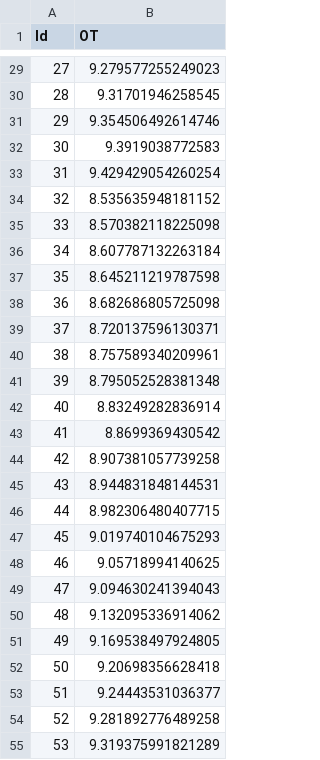
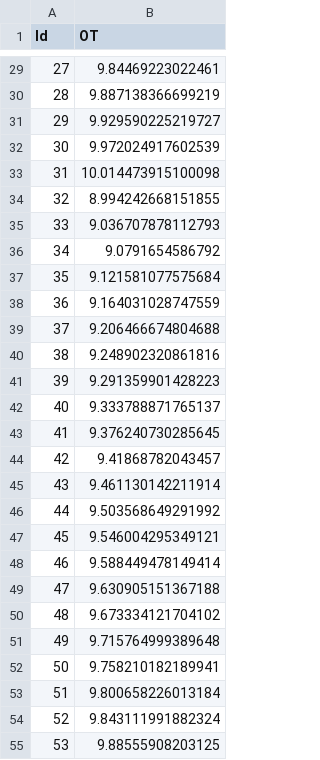
Before and after one commit to momoWantLearn/time_series_classification, a CSV file: neural_network_prediction.csv, drawn as a sheet; only a part is shown, gaps mark what is left out; the diff covers the shown part only.

```diff
--- a/neural_network_prediction.csv
+++ b/neural_network_prediction.csv
@@ -29,27 +29,27 @@ Id,OT
-27,9.279577255249023
-28,9.31701946258545
-29,9.354506492614746
-30,9.3919038772583
-31,9.429429054260254
-32,8.535635948181152
-33,8.570382118225098
-34,8.607787132263184
-35,8.645211219787598
-36,8.682686805725098
-37,8.720137596130371
-38,8.757589340209961
-39,8.795052528381348
-40,8.83249282836914
-41,8.8699369430542
-42,8.907381057739258
-43,8.944831848144531
-44,8.982306480407715
-45,9.019740104675293
-46,9.05718994140625
-47,9.094630241394043
-48,9.132095336914062
-49,9.169538497924805
-50,9.20698356628418
-51,9.24443531036377
-52,9.281892776489258
-53,9.319375991821289
+27,9.84469223022461
+28,9.887138366699219
+29,9.929590225219727
+30,9.972024917602539
+31,10.014473915100098
+32,8.994242668151855
+33,9.036707878112793
+34,9.0791654586792
+35,9.121581077575684
+36,9.164031028747559
+37,9.206466674804688
+38,9.248902320861816
+39,9.291359901428223
+40,9.333788871765137
+41,9.376240730285645
+42,9.41868782043457
+43,9.461130142211914
+44,9.503568649291992
+45,9.546004295349121
+46,9.588449478149414
+47,9.630905151367188
+48,9.673334121704102
+49,9.715764999389648
+50,9.758210182189941
+51,9.800658226013184
+52,9.843111991882324
+53,9.88555908203125
```
Also changed, not shown: 73 edited cells elsewhere in this file, 1 other file.
